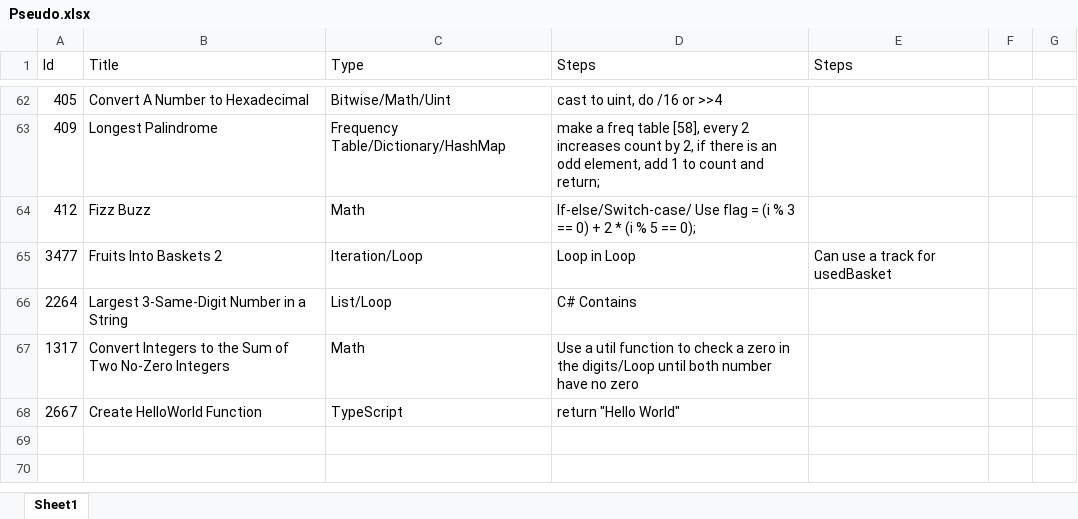
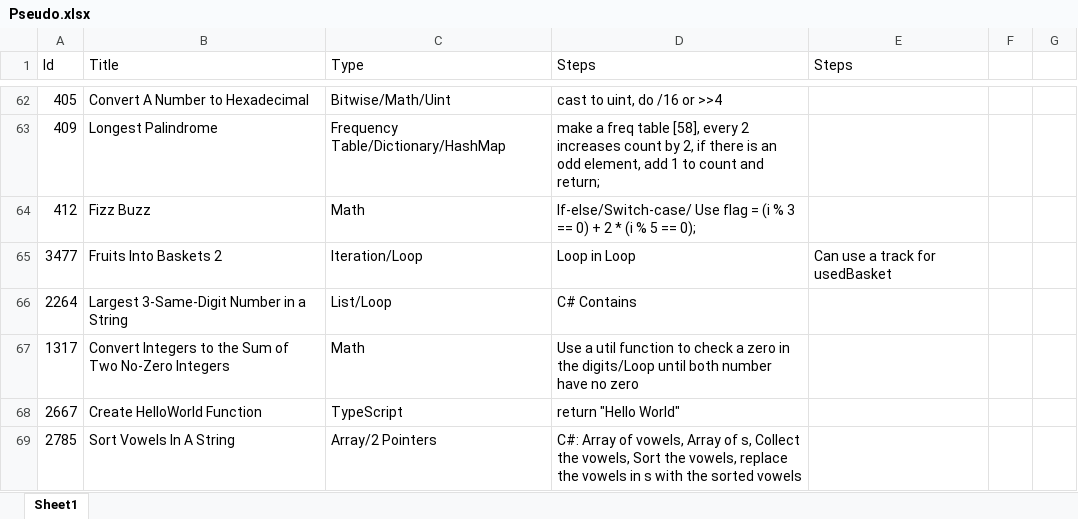
Before and after one commit to Mvrs10/LC_Solutions, an Excel workbook: Pseudo.xlsx, sheet Sheet1, drawn as a sheet; only a part is shown, gaps mark what is left out; values as stored, in another font and other column widths than the file's, no borders; the diff names each change by its address in the sheet, - before the commit and + after, or states it on an @@ line.

Commit message:
Sort Vowels In A String.

```diff
--- a/Pseudo.xlsx (sheet Sheet1)
+++ b/Pseudo.xlsx (sheet Sheet1)
+row 69: 2785 | Sort Vowels In A String | Array/2 Pointers | C#: Array of vowels, Array of s, Collect the vowels, Sort the vowels, replace the vowels in s with the sorted vowels
```
Also changed, not shown: 4 other files.
